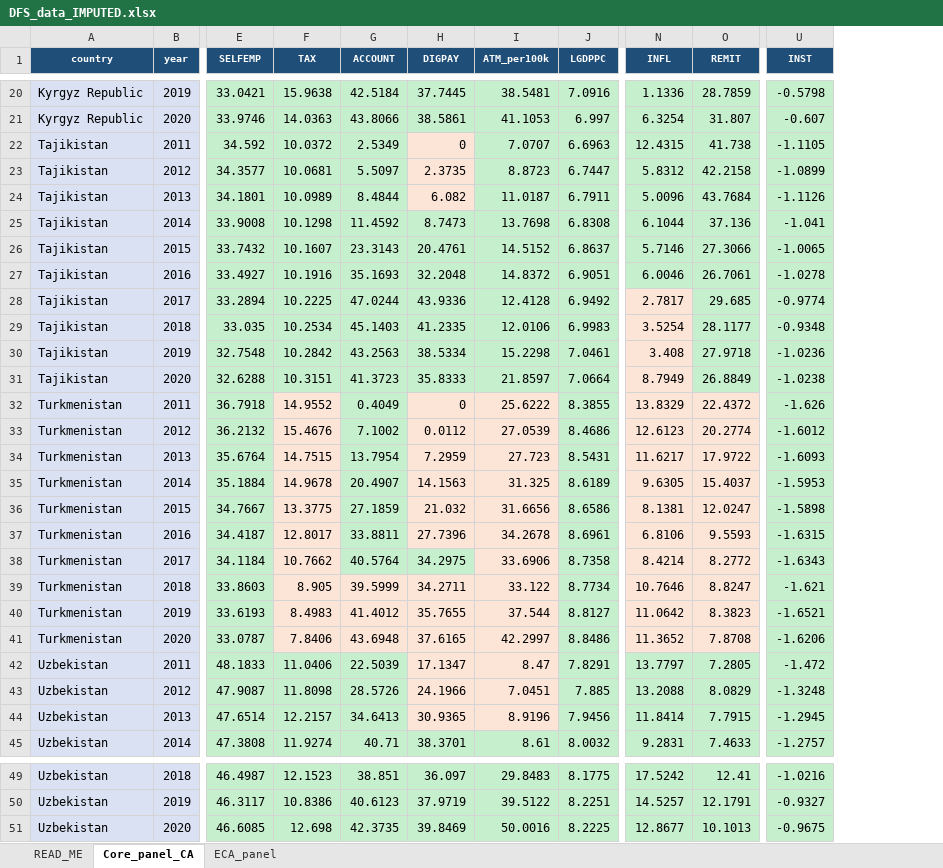
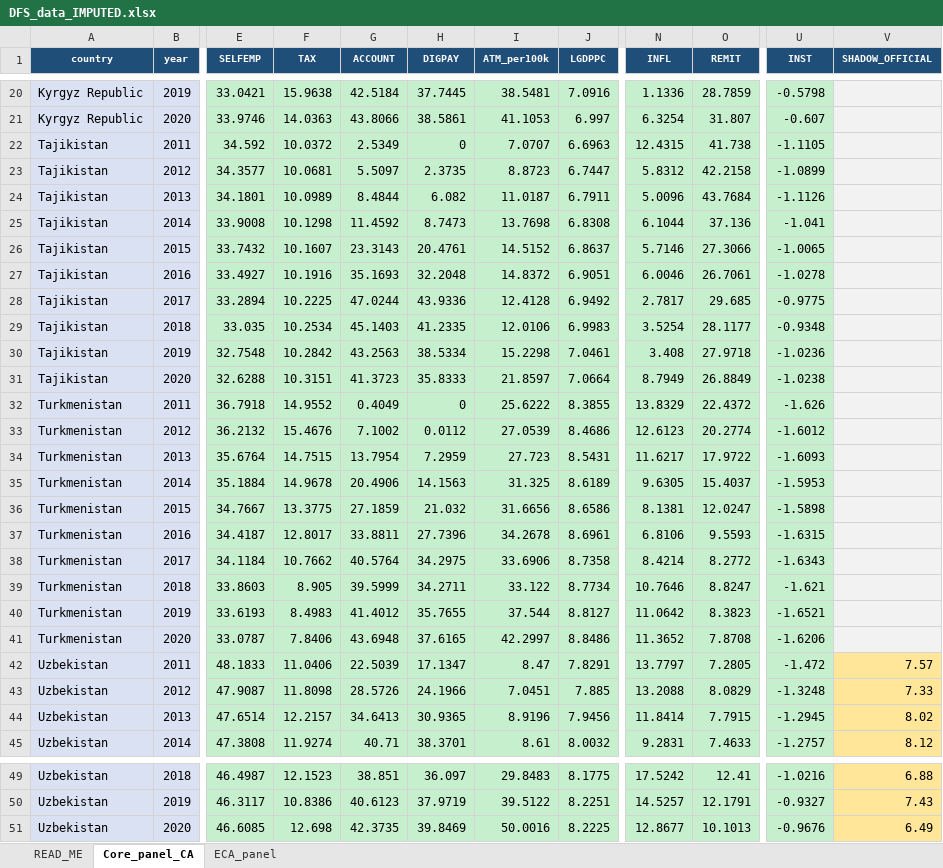
Before and after one commit to shazam2021shamshod-droid/nav, an Excel workbook: DFS_data_IMPUTED.xlsx, sheet Core_panel_CA, drawn as a sheet; only a part is shown, gaps mark what is left out; values as stored, in another font and other column widths than the file's, no borders; the diff covers the shown part only; the diff names each change by its address in the sheet, - before the commit and + after, or states it on an @@ line.

Commit message:
Add Uzbekistan official shadow economy (% GDP) from Uzbek Statistics Committee
- Source: Uzbekistan National Statistics Committee 'hidden economy' dataset
  (code 1.01.08.0014), billion soum, converted to % of GDP via nominal GDP (WB)
- Uzbekistan shadow economy ~7-8% of GDP, 2011-2020 (official NOE methodology)
- Added as SEPARATE column SHADOW_OFFICIAL (not mixed with DGE: ~7-8% official NOE
  is not comparable to ~33-43% DGE/MIMIC academic estimates)

```diff
--- a/DFS_data_IMPUTED.xlsx (sheet Core_panel_CA)
+++ b/DFS_data_IMPUTED.xlsx (sheet Core_panel_CA)
+column V (SHADOW_OFFICIAL), rows 42-45: 7.57 | 7.33 | 8.02 | 8.12; rows 49-51: 6.88 | 7.43 | 6.49
-H22:H24 fill: #FCE4D6
+H22:H24 fill: #C6EFCE
-N28:N31 fill: #FCE4D6
+N28:N31 fill: #C6EFCE
-U28 (INST): -0.9774
+U28 (INST): -0.9775
-F32:F38 fill: #FCE4D6
+F32:F38 fill: #C6EFCE
-H32:I37 fill: #FCE4D6
+H32:I37 fill: #C6EFCE
-N32:O41 fill: #FCE4D6
+N32:O41 fill: #C6EFCE
-G35 (ACCOUNT): 20.4907
+G35 (ACCOUNT): 20.4906
-I38 fill: #FCE4D6
+I38 fill: #C6EFCE
-F39:I41 fill: #FCE4D6
+F39:I41 fill: #C6EFCE
-H42:I44 fill: #FCE4D6
+H42:I44 fill: #C6EFCE
-U51 (INST): -0.9675
+U51 (INST): -0.9676
```
Also changed, not shown: cell formats elsewhere in this sheet, sheet ECA_panel, 4 other files.
